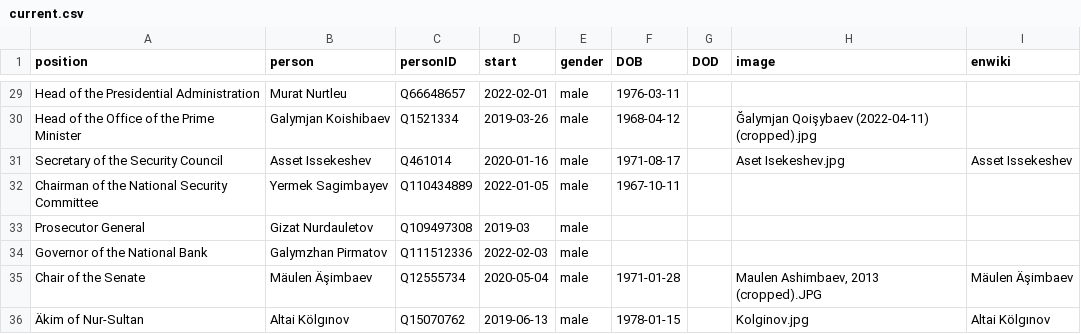
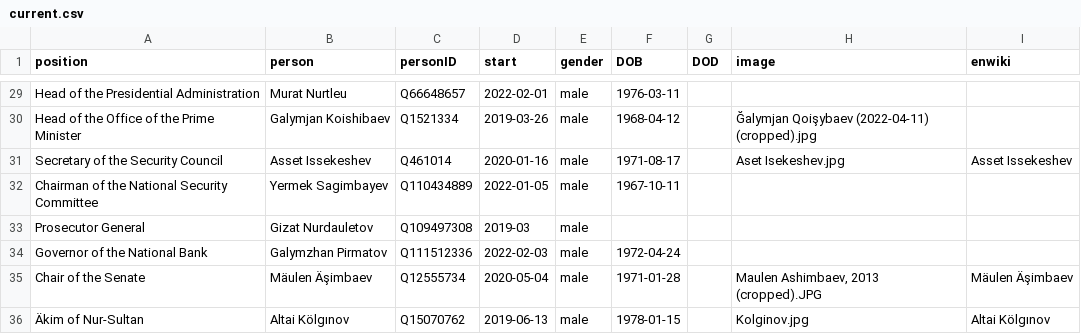
Before and after one commit to every-politician-scrapers/kazakhstan-cabinet, a CSV file: html/current.csv, drawn as a sheet; only a part is shown, gaps mark what is left out.

```diff
--- a/html/current.csv
+++ b/html/current.csv
@@ -33,3 +33,3 @@ Chairman of the National Security Committee,Yermek Sagimbayev,Q110434889,2022-01
 Prosecutor General,Gizat Nurdauletov,Q109497308,2019-03,male,,,,
-Governor of the National Bank,Galymzhan Pirmatov,Q111512336,2022-02-03,male,,,,
+Governor of the National Bank,Galymzhan Pirmatov,Q111512336,2022-02-03,male,1972-04-24,,,
 Chair of the Senate,Mäulen Äşimbaev,Q12555734,2020-05-04,male,1971-01-28,,"Maulen Ashimbaev, 2013 (cropped).JPG",Mäulen Äşimbaev
```
Also changed, not shown: html/holders21.csv, html/legislators.csv, 1 other file.
